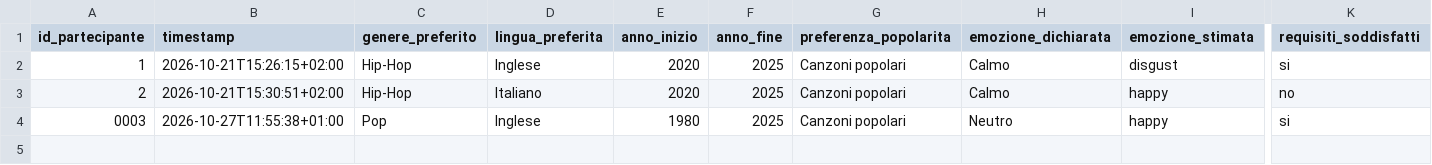
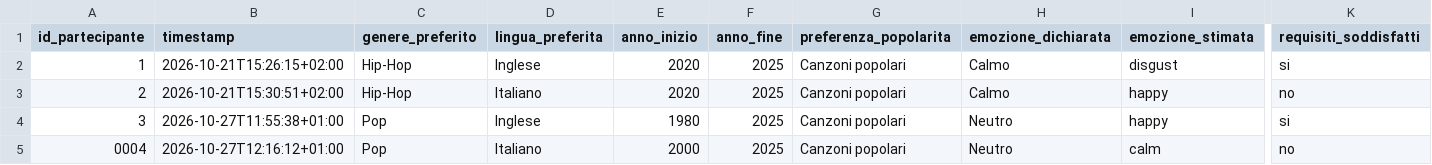
Before and after one commit to ilariabroggi/questionarioplaylist, a CSV file: risultati_questionario.csv, drawn as a sheet; only a part is shown, gaps mark what is left out; rows hold the shown columns only; the diff names each change by its address in the sheet, - before the commit and + after, or states it on an @@ line.

Commit message:
Salvataggio questionario 0004

```diff
--- a/risultati_questionario.csv
+++ b/risultati_questionario.csv
-A4 (id_partecipante): 0003
+A4 (id_partecipante): 3
+row 5: 0004 | 2026-10-27T12:16:12+01:00 | Pop | Italiano | 2000 | 2025 | Canzoni popolari | Neutro | calm | no
```
